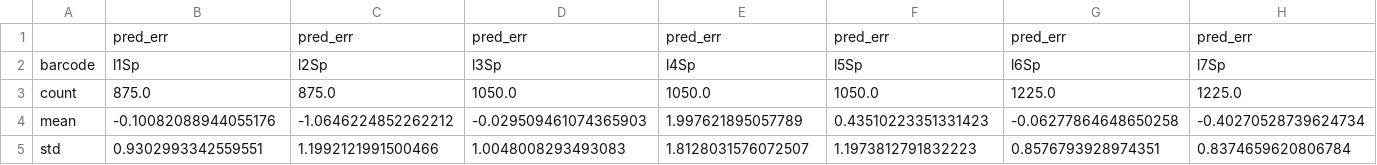
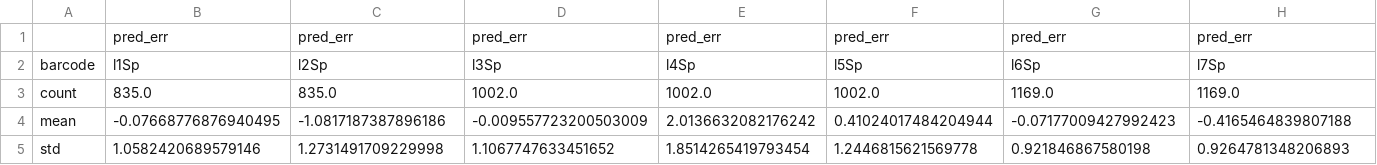
Before and after one commit to krdav/tRNA-charge-seq, a CSV file: projects/charge_titration/barcode-bias_summary.csv, drawn as a sheet; only a part is shown; the diff covers the shown part only; the diff names each change by its address in the sheet, - before the commit and + after, or states it on an @@ line.

```diff
--- a/projects/charge_titration/barcode-bias_summary.csv
+++ b/projects/charge_titration/barcode-bias_summary.csv
-B3: 875.0
+B3: 835.0
-C3: 875.0
+C3: 835.0
-D3: 1050.0
+D3: 1002.0
-E3: 1050.0
+E3: 1002.0
-F3: 1050.0
+F3: 1002.0
-G3: 1225.0
+G3: 1169.0
-H3: 1225.0
+H3: 1169.0
-B4: -0.10082088944055176
+B4: -0.07668776876940495
-C4: -1.0646224852262212
+C4: -1.0817187387896186
-D4: -0.029509461074365903
+D4: -0.009557723200503009
-E4: 1.997621895057789
+E4: 2.0136632082176242
-F4: 0.43510223351331423
+F4: 0.41024017484204944
-G4: -0.06277864648650258
+G4: -0.07177009427992423
-H4: -0.40270528739624734
+H4: -0.4165464839807188
-B5: 0.9302993342559551
+B5: 1.0582420689579146
-C5: 1.1992121991500466
+C5: 1.2731491709229998
-D5: 1.0048008293493083
+D5: 1.1067747633451652
-E5: 1.8128031576072507
+E5: 1.8514265419793454
-F5: 1.1973812791832223
+F5: 1.2446815621569778
-G5: 0.8576793928974351
+G5: 0.921846867580198
-H5: 0.8374659620806784
+H5: 0.9264781348206893
```
Also changed, not shown: 51 edited cells elsewhere in this file, projects/charge_half-life/acylation_half-lifes.csv, projects/charge_half-life/acylation_half-lifes_features.csv, 28 other files.
